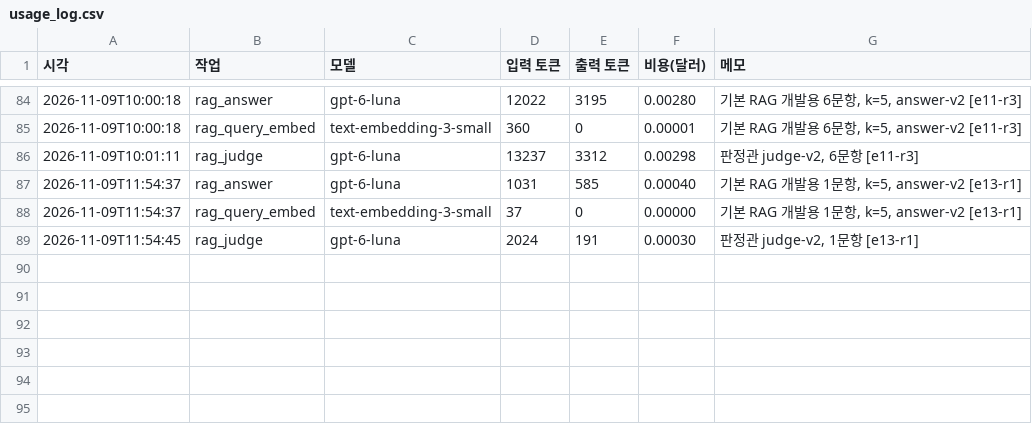
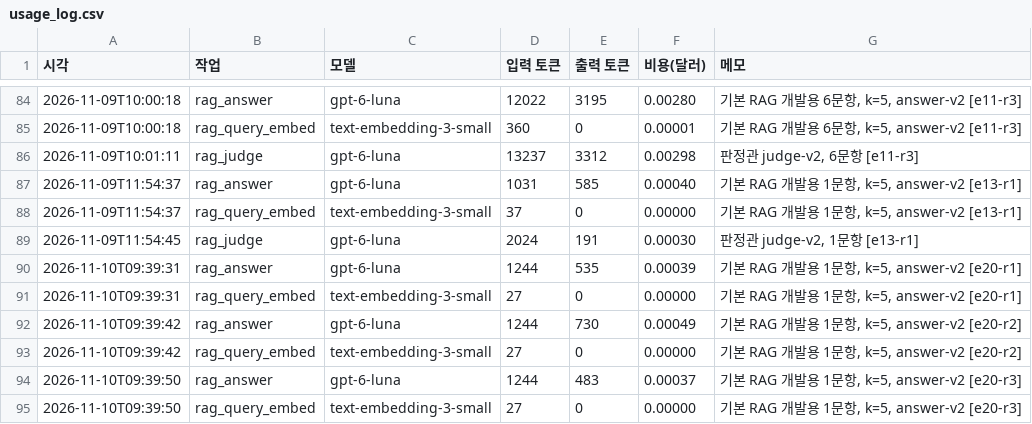
Before and after one commit to soyim04/grad-guide, a CSV file: eval/usage_log.csv, drawn as a sheet; only a part is shown, gaps mark what is left out.

```diff
--- a/eval/usage_log.csv
+++ b/eval/usage_log.csv
@@ -89 +89,7 @@
 2026-11-09T11:54:45,rag_judge,gpt-6-luna,2024,191,0.00030,"판정관 judge-v2, 1문항 [e13-r1]"
+2026-11-10T09:39:31,rag_answer,gpt-6-luna,1244,535,0.00039,"기본 RAG 개발용 1문항, k=5, answer-v2 [e20-r1]"
+2026-11-10T09:39:31,rag_query_embed,text-embedding-3-small,27,0,0.00000,"기본 RAG 개발용 1문항, k=5, answer-v2 [e20-r1]"
+2026-11-10T09:39:42,rag_answer,gpt-6-luna,1244,730,0.00049,"기본 RAG 개발용 1문항, k=5, answer-v2 [e20-r2]"
+2026-11-10T09:39:42,rag_query_embed,text-embedding-3-small,27,0,0.00000,"기본 RAG 개발용 1문항, k=5, answer-v2 [e20-r2]"
+2026-11-10T09:39:50,rag_answer,gpt-6-luna,1244,483,0.00037,"기본 RAG 개발용 1문항, k=5, answer-v2 [e20-r3]"
+2026-11-10T09:39:50,rag_query_embed,text-embedding-3-small,27,0,0.00000,"기본 RAG 개발용 1문항, k=5, answer-v2 [e20-r3]"
```
Also changed, not shown: eval/experiments.csv, 10 other files.
